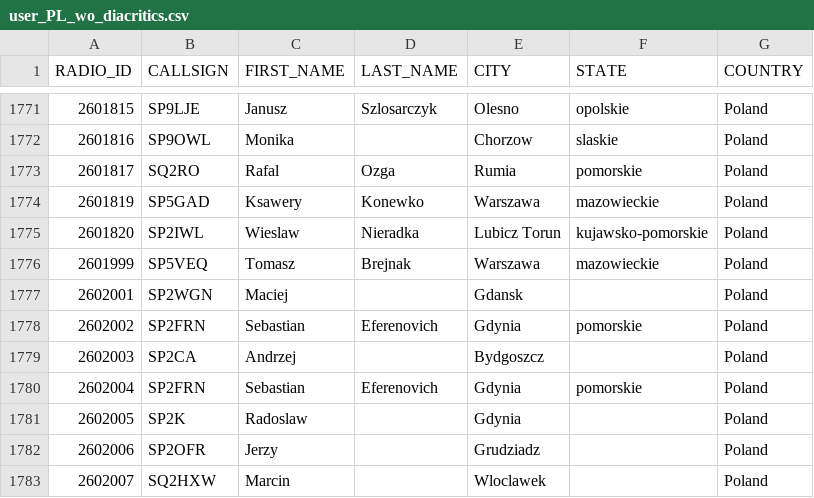
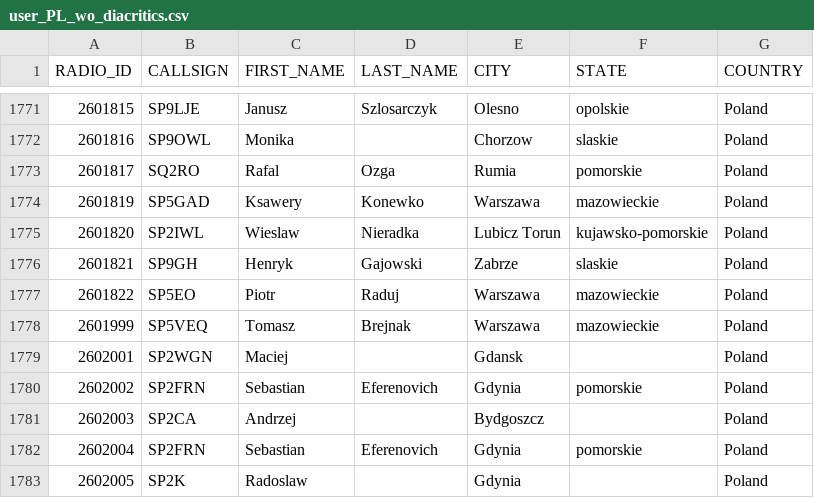
Before and after one commit to walczakkamil/dmr_users, a CSV file: user_PL_wo_diacritics.csv, drawn as a sheet; only a part is shown, gaps mark what is left out; the shorter side is filled out with more unchanged rows.

Commit message:
Updated: 2023-06-23-01-00

```diff
--- a/user_PL_wo_diacritics.csv
+++ b/user_PL_wo_diacritics.csv
@@ -1775,2 +1775,4 @@ RADIO_ID,CALLSIGN,FIRST_NAME,LAST_NAME,CITY,STATE,COUNTRY
 2601820,SP2IWL,Wieslaw,Nieradka,Lubicz Torun,kujawsko-pomorskie,Poland
+2601821,SP9GH,Henryk,Gajowski,Zabrze,slaskie,Poland
+2601822,SP5EO,Piotr,Raduj,Warszawa,mazowieckie,Poland
 2601999,SP5VEQ,Tomasz,Brejnak,Warszawa,mazowieckie,Poland
```
